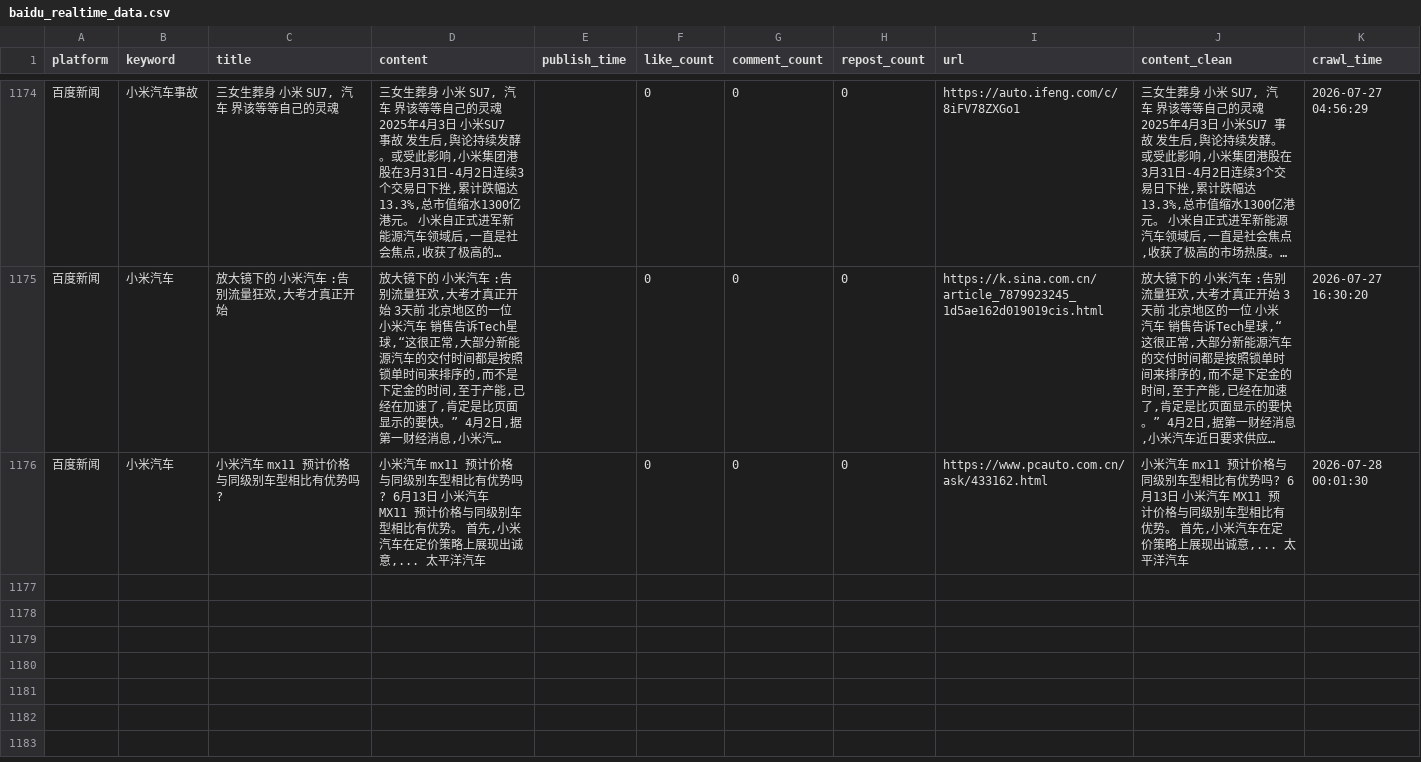
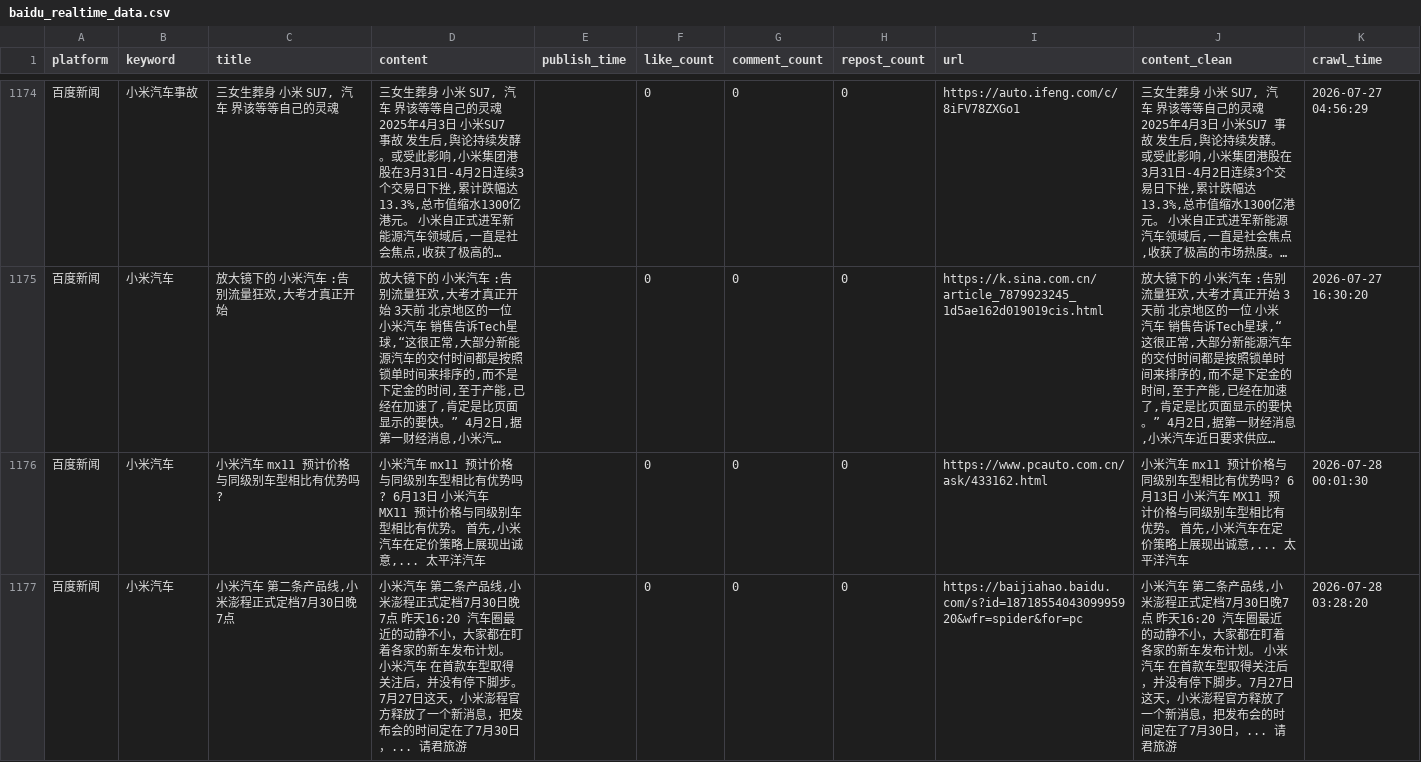
Before and after one commit to falaowang328-ux/xiaomi-opinion-system, a CSV file: data/baidu_realtime_data.csv, drawn as a sheet; only a part is shown, gaps mark what is left out; long unchanged cells end in …; the diff covers the shown part only.

```diff
--- a/data/baidu_realtime_data.csv
+++ b/data/baidu_realtime_data.csv
@@ -1176 +1176,2 @@
 百度新闻,小米汽车,小米汽车 mx11 预计价格与同级别车型相比有优势吗?,"小米汽车 mx11 预计价格与同级别车型相比有优势吗? 6月13日 小米汽车 MX11 预计价格与同级别车型相比有优势。 首先,小米汽车在定价策略上展现出诚意,... 太平洋汽车",,0,0,0,https://www.pcauto.com.cn/ask/433162.html,"小米汽车 mx11 预计价格与同级别车型相比有优势吗? 6月13日 小米汽车 MX11 预计价格与同级别车型相比有优势。 首先,小米汽车在定价策略上展现出诚意,... 太平洋汽车",2026-07-28 00:01:30
+百度新闻,小米汽车,"小米汽车 第二条产品线,小米澎程正式定档7月30日晚7点","小米汽车 第二条产品线,小米澎程正式定档7月30日晚7点 昨天16:20 汽车圈最近的动静不小，大家都在盯着各家的新车发布计划。 小米汽车 在首款车型取得关注后，并没有停下脚步。7月27日这天，小米澎程官方释放了一个新消息，把发布会的时间定在了7月30日，... 请君旅游",,0,0,0,https://baijiahao.baidu.com/s?id=1871855404309995920&wfr=spider&for=pc,"小米汽车 第二条产品线,小米澎程正式定档7月30日晚7点 昨天16:20 汽车圈最近的动静不小，大家都在盯着各家的新车发布计划。 小米汽车 在首款车型取得关注后，并没有停下脚步。7月27日这天，小米澎程官方释放了一个新消息，把发布会的时间定在了7月30日，... 请君旅游",2026-07-28 03:28:20
```
Also changed, not shown: 2 added rows elsewhere in this file, 2 other files.
